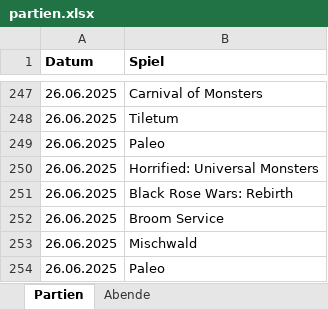
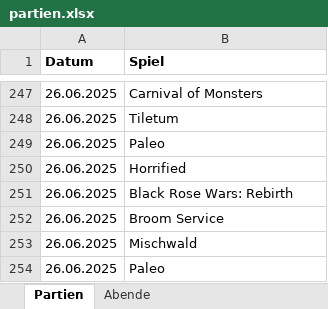
Before and after one commit to BoardgamesBadMuenstereifel/Website_Boardgames_BadMuenstereifel, an Excel workbook: daten/partien.xlsx, sheet Partien, drawn as a sheet; only a part is shown, gaps mark what is left out; values as stored, in another font and other column widths than the file's, no borders; the diff names each change by its address in the sheet, - before the commit and + after, or states it on an @@ line.

```diff
--- a/daten/partien.xlsx (sheet Partien)
+++ b/daten/partien.xlsx (sheet Partien)
-B250 (Spiel): Horrified: Universal Monsters
+B250 (Spiel): Horrified
```
Also changed, not shown: daten/spiele.xlsx.
